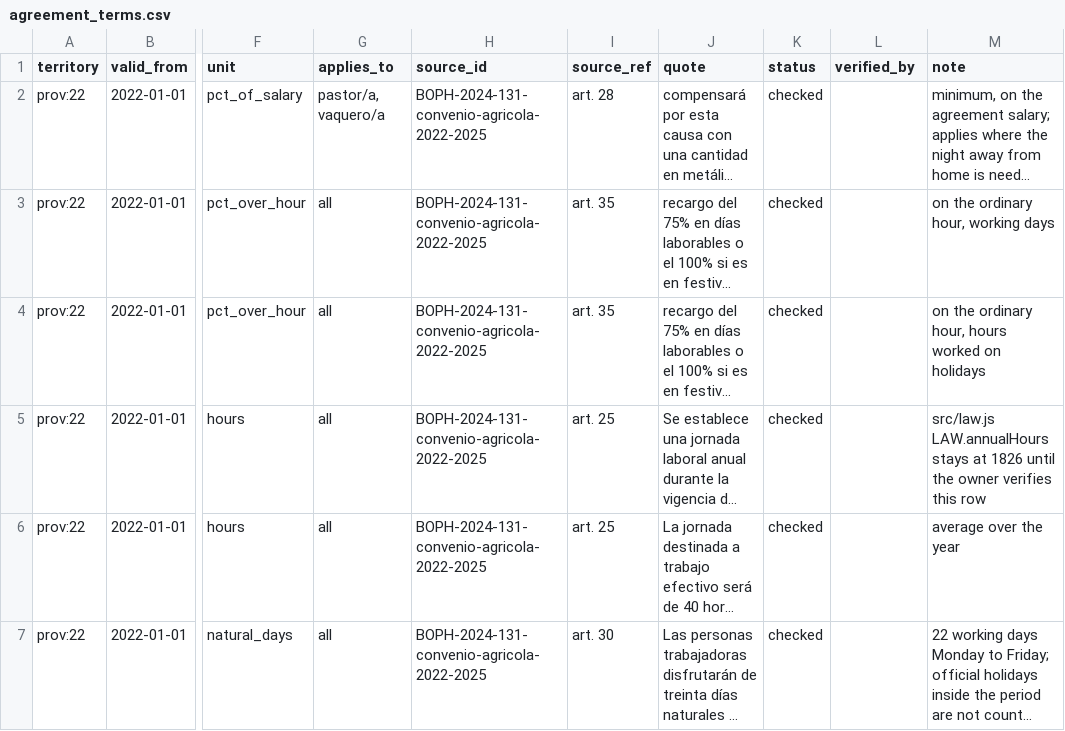
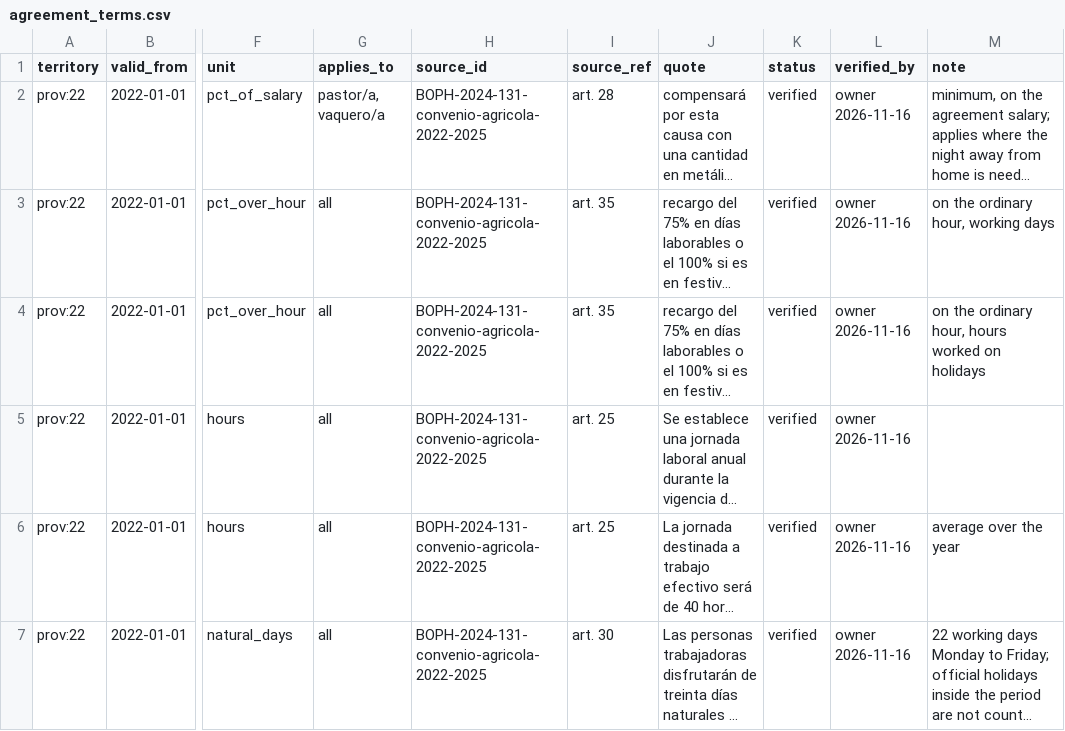
Before and after one commit to Susensio/shepherd-wage-comparator, a CSV file: kb/tables/agreement_terms.csv, drawn as a sheet; only a part is shown, gaps mark what is left out; long unchanged cells end in …; the diff names each change by its address in the sheet, - before the commit and + after, or states it on an @@ line.

```diff
--- a/kb/tables/agreement_terms.csv
+++ b/kb/tables/agreement_terms.csv
-K2:K7 (status): checked
+K2:K7 (status): verified
-L2:L7 (verified_by): (empty)
+L2:L7 (verified_by): owner 2026-11-16
-M5 (note): src/law.js LAW.annualHours stays at 1826 until the owner verifies this row
+M5 (note): (empty)
```
Also changed, not shown: 5 other files.
